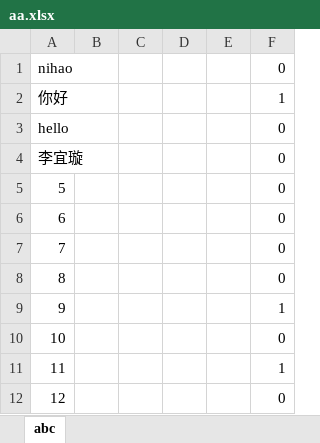
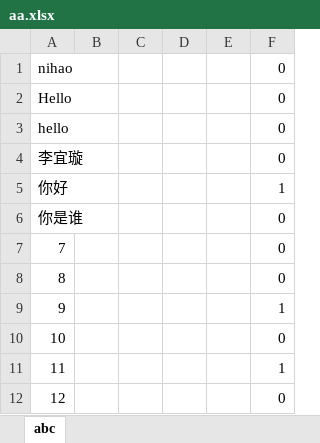
Before and after one commit to scolphew/leetcode_python, an Excel workbook: excel/aa.xlsx, sheet abc, drawn as a sheet; only a part is shown; values as stored, in another font and other column widths than the file's, no borders; removed rows and columns are numbered as before the commit, all else as after; the diff names each change by its address in the sheet, - before the commit and + after, or states it on an @@ line.

```diff
--- a/excel/aa.xlsx (sheet abc)
+++ b/excel/aa.xlsx (sheet abc)
+row 2: Hello |  |  |  |  | 0
-row 5: 5 |  |  |  |  | 0
-row 6: 6 |  |  |  |  | 0
@@ row 2 moved to row 5: 你好 @@
+row 6: 你是谁 |  |  |  |  | 0
```
Also changed, not shown: 3 other files.
